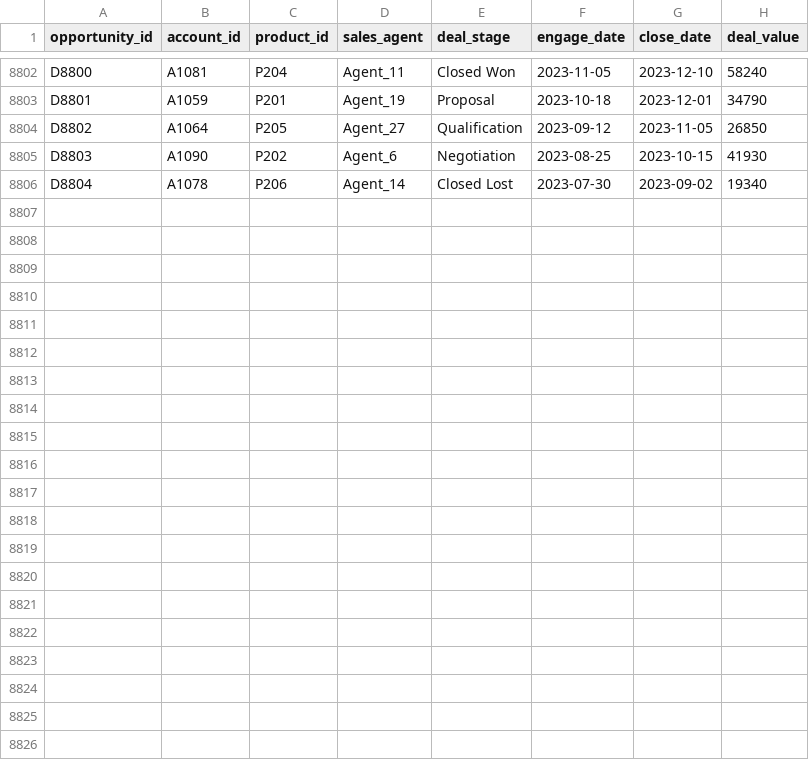
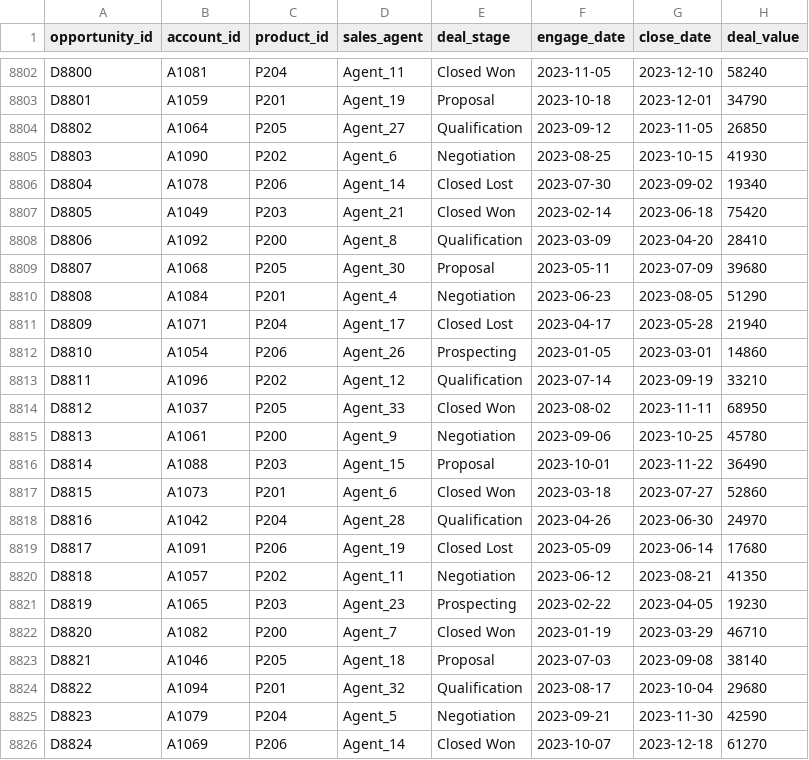
Before and after one commit to adarsh123-coder/crm-powerbi-dataset, a CSV file: sales_pipeline.csv, drawn as a sheet; only a part is shown, gaps mark what is left out.

Commit message:
Added new sales records to sales_pipeline.csv

```diff
--- a/sales_pipeline.csv
+++ b/sales_pipeline.csv
@@ -8806 +8806,21 @@ D8803,A1090,P202,Agent_6,Negotiation,2023-08-25,2023-10-15,41930
 D8804,A1078,P206,Agent_14,Closed Lost,2023-07-30,2023-09-02,19340
+D8805,A1049,P203,Agent_21,Closed Won,2023-02-14,2023-06-18,75420
+D8806,A1092,P200,Agent_8,Qualification,2023-03-09,2023-04-20,28410
+D8807,A1068,P205,Agent_30,Proposal,2023-05-11,2023-07-09,39680
+D8808,A1084,P201,Agent_4,Negotiation,2023-06-23,2023-08-05,51290
+D8809,A1071,P204,Agent_17,Closed Lost,2023-04-17,2023-05-28,21940
+D8810,A1054,P206,Agent_26,Prospecting,2023-01-05,2023-03-01,14860
+D8811,A1096,P202,Agent_12,Qualification,2023-07-14,2023-09-19,33210
+D8812,A1037,P205,Agent_33,Closed Won,2023-08-02,2023-11-11,68950
+D8813,A1061,P200,Agent_9,Negotiation,2023-09-06,2023-10-25,45780
+D8814,A1088,P203,Agent_15,Proposal,2023-10-01,2023-11-22,36490
+D8815,A1073,P201,Agent_6,Closed Won,2023-03-18,2023-07-27,52860
+D8816,A1042,P204,Agent_28,Qualification,2023-04-26,2023-06-30,24970
+D8817,A1091,P206,Agent_19,Closed Lost,2023-05-09,2023-06-14,17680
+D8818,A1057,P202,Agent_11,Negotiation,2023-06-12,2023-08-21,41350
+D8819,A1065,P203,Agent_23,Prospecting,2023-02-22,2023-04-05,19230
+D8820,A1082,P200,Agent_7,Closed Won,2023-01-19,2023-03-29,46710
+D8821,A1046,P205,Agent_18,Proposal,2023-07-03,2023-09-08,38140
+D8822,A1094,P201,Agent_32,Qualification,2023-08-17,2023-10-04,29680
+D8823,A1079,P204,Agent_5,Negotiation,2023-09-21,2023-11-30,42590
+D8824,A1069,P206,Agent_14,Closed Won,2023-10-07,2023-12-18,61270
```
